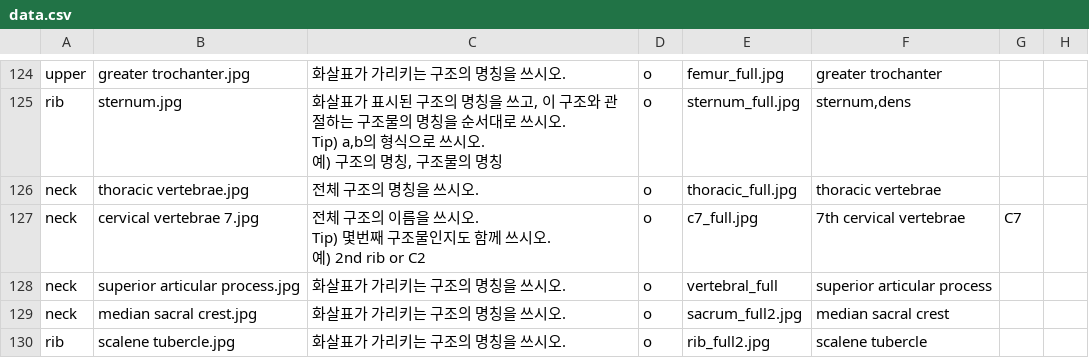
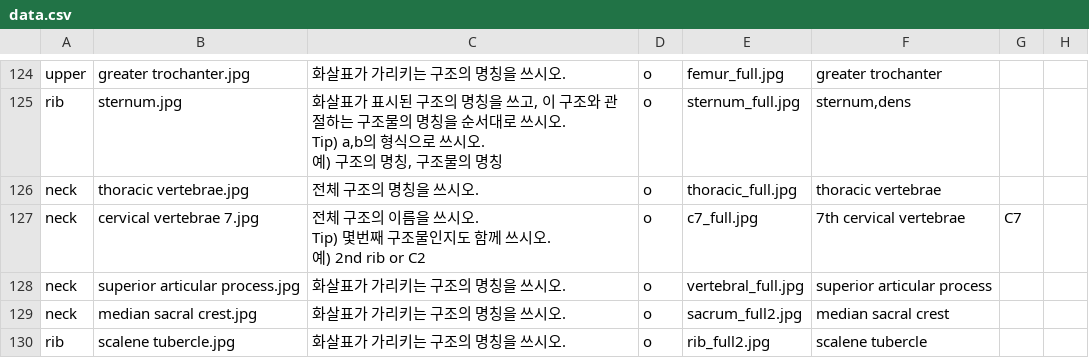
Before and after one commit to syxga/bone-exam-web, a CSV file: data.csv, drawn as a sheet; only a part is shown, gaps mark what is left out; the diff names each change by its address in the sheet, - before the commit and + after, or states it on an @@ line.

Commit message:
Add files via upload

```diff
--- a/data.csv
+++ b/data.csv
-E128: vertebral_full
+E128: vertebral_full.jpg
```
